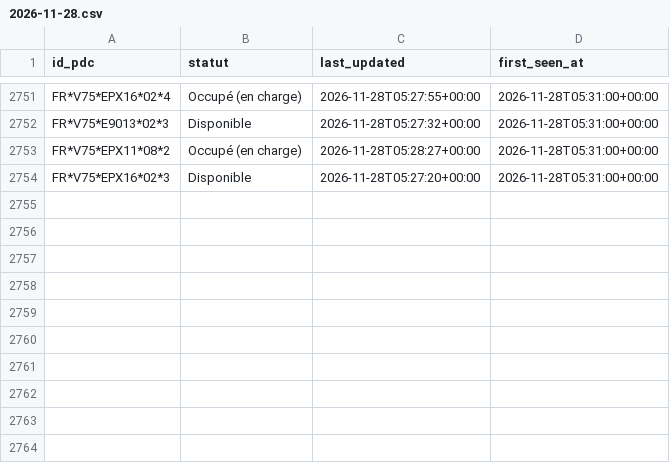
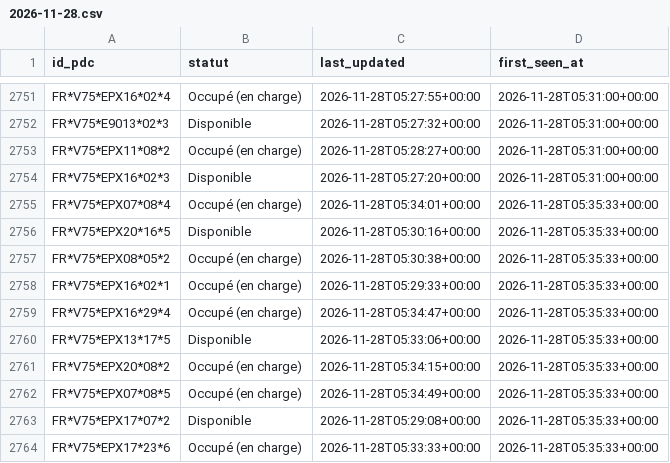
Before and after one commit to RimeAabil/belib-forecast, a CSV file: events/2026-11-28.csv, drawn as a sheet; only a part is shown, gaps mark what is left out; the diff names each change by its address in the sheet, - before the commit and + after, or states it on an @@ line.

```diff
--- a/events/2026-11-28.csv
+++ b/events/2026-11-28.csv
+row 2755: FR*V75*EPX07*08*4 | Occupé (en charge) | 2026-11-28T05:34:01+00:00 | 2026-11-28T05:35:33+00:00
+row 2756: FR*V75*EPX20*16*5 | Disponible | 2026-11-28T05:30:16+00:00 | 2026-11-28T05:35:33+00:00
+row 2757: FR*V75*EPX08*05*2 | Occupé (en charge) | 2026-11-28T05:30:38+00:00 | 2026-11-28T05:35:33+00:00
+row 2758: FR*V75*EPX16*02*1 | Occupé (en charge) | 2026-11-28T05:29:33+00:00 | 2026-11-28T05:35:33+00:00
+row 2759: FR*V75*EPX16*29*4 | Occupé (en charge) | 2026-11-28T05:34:47+00:00 | 2026-11-28T05:35:33+00:00
+row 2760: FR*V75*EPX13*17*5 | Disponible | 2026-11-28T05:33:06+00:00 | 2026-11-28T05:35:33+00:00
+row 2761: FR*V75*EPX20*08*2 | Occupé (en charge) | 2026-11-28T05:34:15+00:00 | 2026-11-28T05:35:33+00:00
+row 2762: FR*V75*EPX07*08*5 | Occupé (en charge) | 2026-11-28T05:34:49+00:00 | 2026-11-28T05:35:33+00:00
+row 2763: FR*V75*EPX17*07*2 | Disponible | 2026-11-28T05:29:08+00:00 | 2026-11-28T05:35:33+00:00
+row 2764: FR*V75*EPX17*23*6 | Occupé (en charge) | 2026-11-28T05:33:33+00:00 | 2026-11-28T05:35:33+00:00
```
Also changed, not shown: points.csv, runs.csv, 1 other file.
